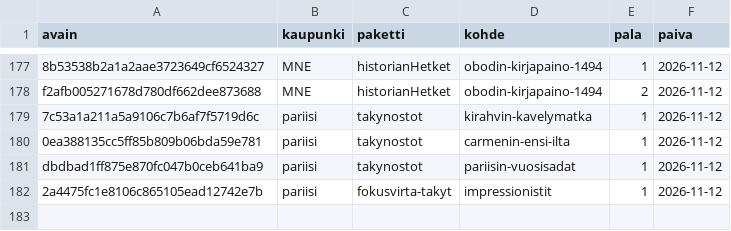
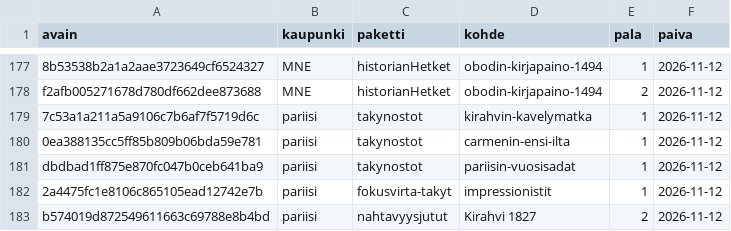
Before and after one commit to ravelius/Matkakirja, a TSV file: data/aanitysjono.tsv, drawn as a sheet; only a part is shown, gaps mark what is left out; the diff names each change by its address in the sheet, - before the commit and + after, or states it on an @@ line.

```diff
--- a/data/aanitysjono.tsv
+++ b/data/aanitysjono.tsv
+row 183: b574019d872549611663c69788e8b4bd | pariisi | nahtavyysjutut | Kirahvi 1827 | 2 | 2026-11-12
```
Also changed, not shown: 2 other files.
